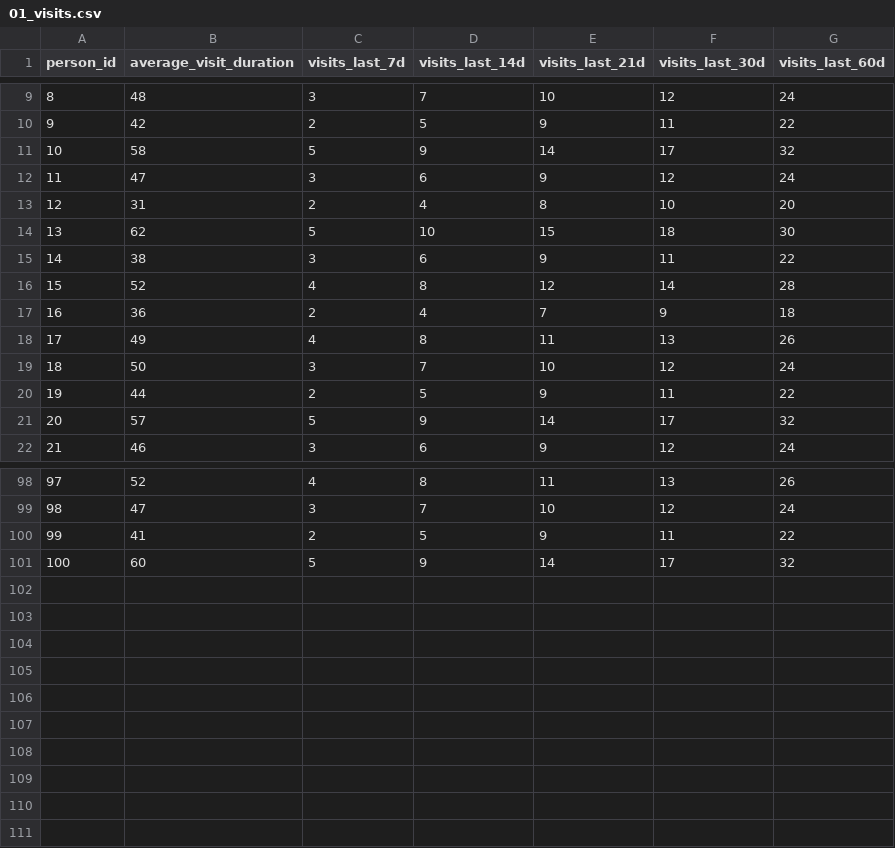
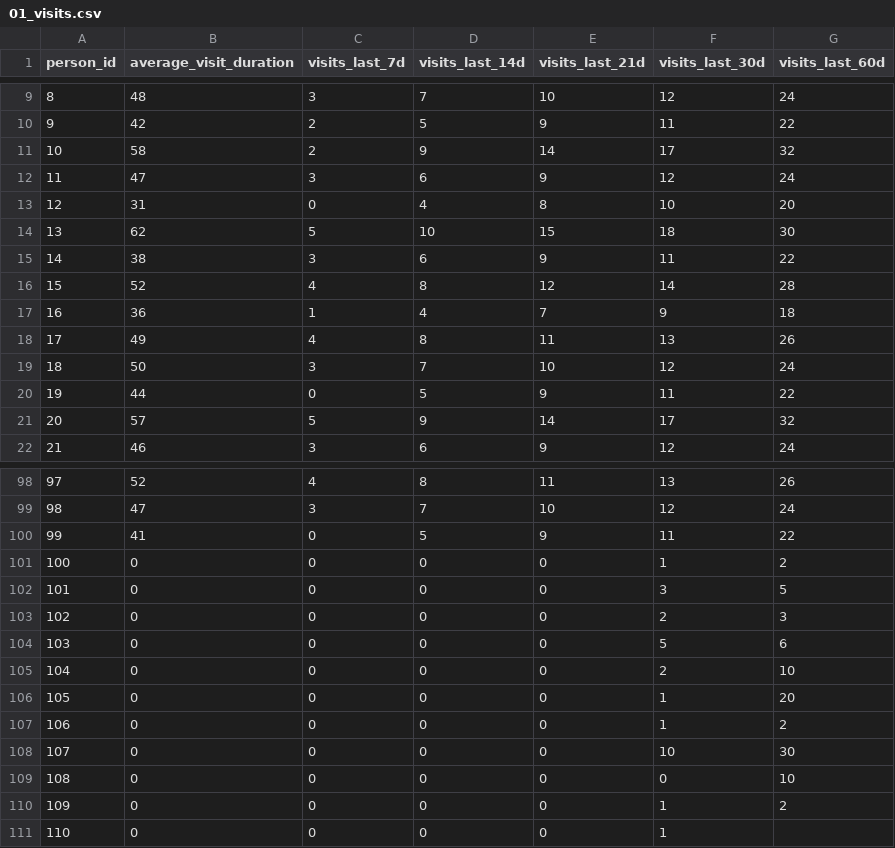
Before and after one commit to anderfernandez/datasets, a CSV file: marketing/gym/01_visits.csv, drawn as a sheet; only a part is shown, gaps mark what is left out; the diff covers the shown part only.

Commit message:
Add non going users

```diff
--- a/marketing/gym/01_visits.csv
+++ b/marketing/gym/01_visits.csv
@@ -10,5 +10,5 @@ person_id,average_visit_duration,visits_last_7d,visits_last_14d,visits_last_21d,
 9,42,2,5,9,11,22
-10,58,5,9,14,17,32
+10,58,2,9,14,17,32
 11,47,3,6,9,12,24
-12,31,2,4,8,10,20
+12,31,0,4,8,10,20
 13,62,5,10,15,18,30
@@ -16,6 +16,6 @@ person_id,average_visit_duration,visits_last_7d,visits_last_14d,visits_last_21d,
 15,52,4,8,12,14,28
-16,36,2,4,7,9,18
+16,36,1,4,7,9,18
 17,49,4,8,11,13,26
 18,50,3,7,10,12,24
-19,44,2,5,9,11,22
+19,44,0,5,9,11,22
 20,57,5,9,14,17,32
@@ -99,3 +99,13 @@ person_id,average_visit_duration,visits_last_7d,visits_last_14d,visits_last_21d,
 98,47,3,7,10,12,24
-99,41,2,5,9,11,22
-100,60,5,9,14,17,32
+99,41,0,5,9,11,22
+100,0,0,0,0,1,2
+101,0,0,0,0,3,5
+102,0,0,0,0,2,3
+103,0,0,0,0,5,6
+104,0,0,0,0,2,10
+105,0,0,0,0,1,20
+106,0,0,0,0,1,2
+107,0,0,0,0,10,30
+108,0,0,0,0,0,10
+109,0,0,0,0,1,2
+110,0,0,0,0,1
```
Also changed, not shown: 2 edited cells elsewhere in this file.
